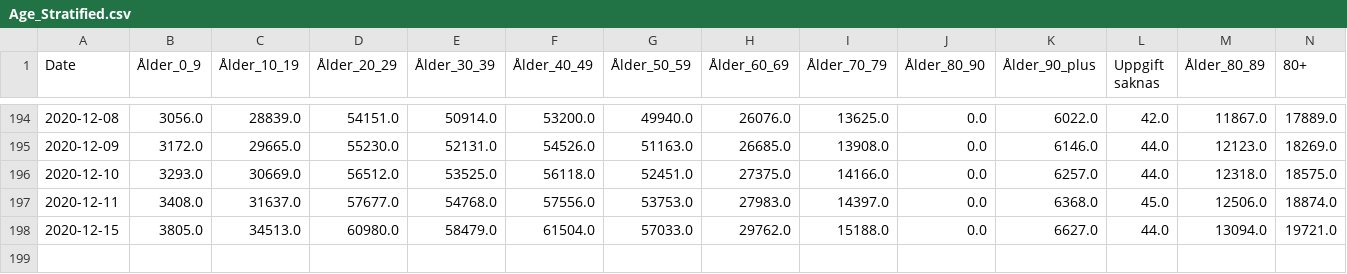
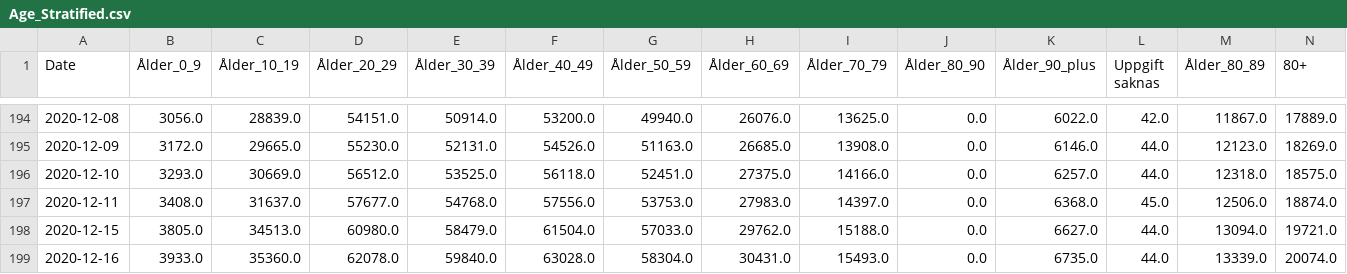
Before and after one commit to necsi/Sweden_Age_Data, a CSV file: Age_Stratified.csv, drawn as a sheet; only a part is shown, gaps mark what is left out; the diff names each change by its address in the sheet, - before the commit and + after, or states it on an @@ line.

```diff
--- a/Age_Stratified.csv
+++ b/Age_Stratified.csv
+row 199: 2020-12-16 | 3933.0 | 35360.0 | 62078.0 | 59840.0 | 63028.0 | 58304.0 | 30431.0 | 15493.0 | 0.0 | 6735.0 | 44.0 | 13339.0 | 20074.0
```
